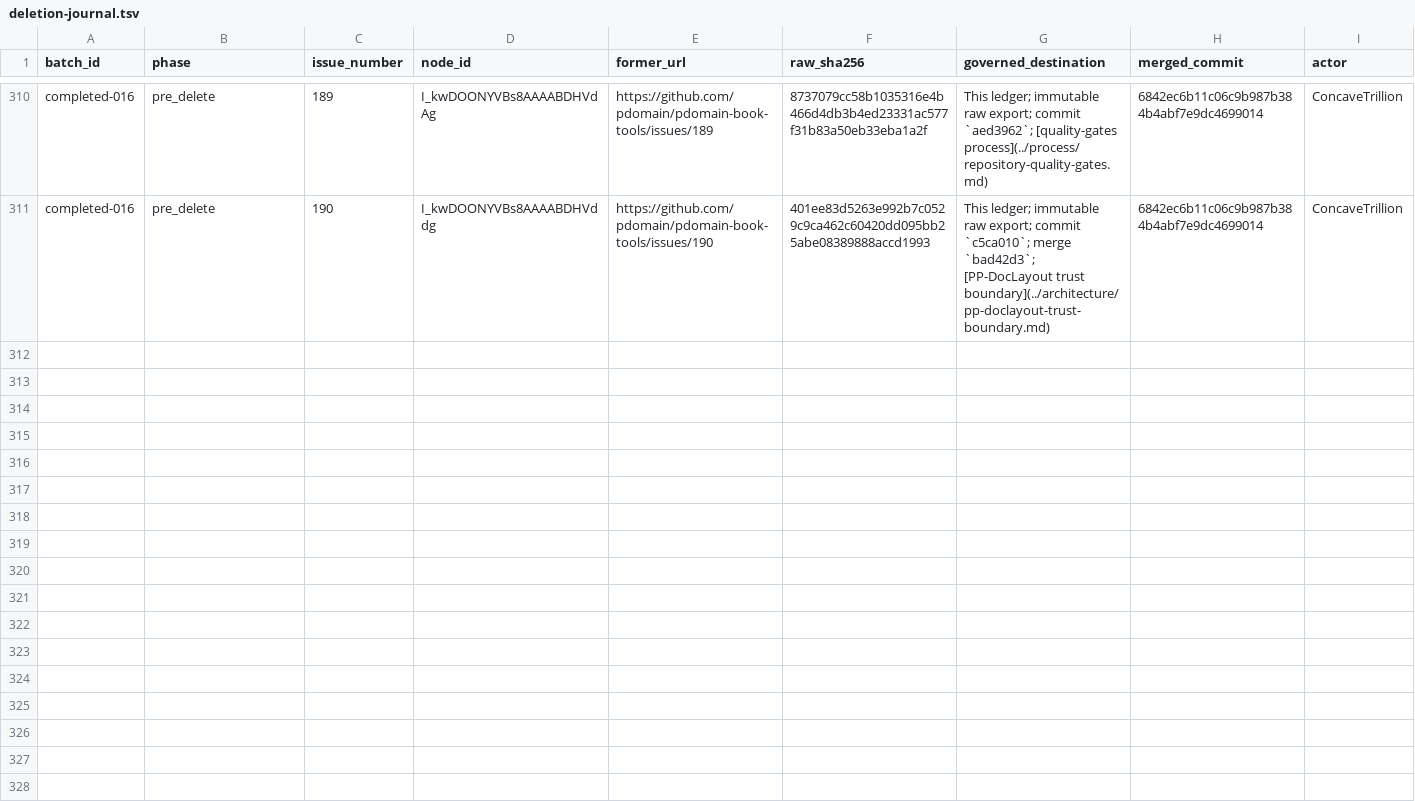
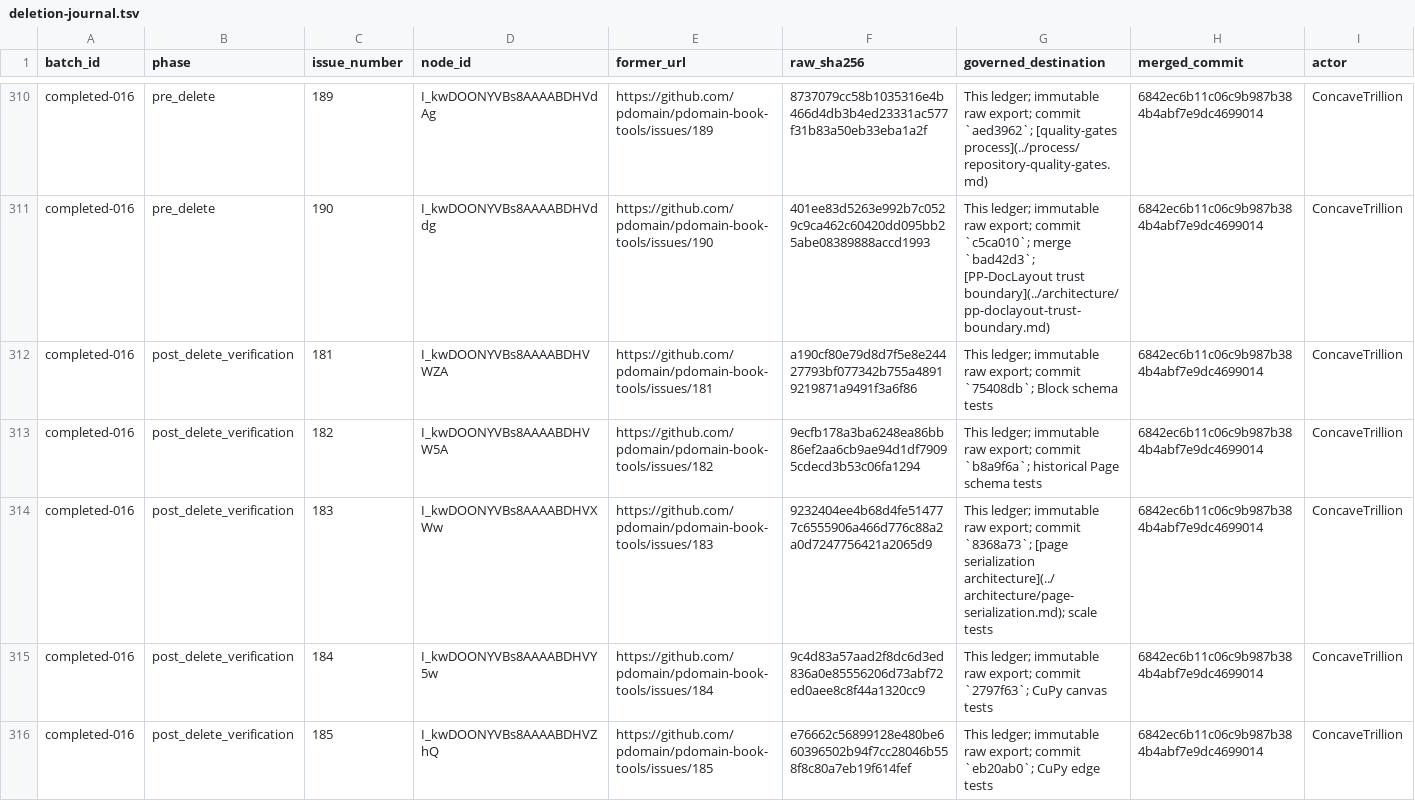
Before and after one commit to pdomain/pdomain-book-tools, a TSV file: migration/github-issues/deletion-journal.tsv, drawn as a sheet; only a part is shown, gaps mark what is left out; rows hold the shown columns only; the diff covers the shown part only; the diff names each change by its address in the sheet, - before the commit and + after, or states it on an @@ line.

Commit message:
docs: verify deleted batch completed-016

```diff
--- a/migration/github-issues/deletion-journal.tsv
+++ b/migration/github-issues/deletion-journal.tsv
+row 312: completed-016 | post_delete_verification | 181 | I_kwDOONYVBs8AAAABDHVWZA | https://github.com/pdomain/pdomain-book-tools/issues/181 | a190cf80e79d8d7f5e8e24427793bf077342b755a48919219871a9491f3a6f86 | This ledger; immutable raw export; commit `75408db`; Block schema tests | 6842ec6b11c06c9b987b384b4abf7e9dc4699014 | ConcaveTrillion
+row 313: completed-016 | post_delete_verification | 182 | I_kwDOONYVBs8AAAABDHVW5A | https://github.com/pdomain/pdomain-book-tools/issues/182 | 9ecfb178a3ba6248ea86bb86ef2aa6cb9ae94d1df79095cdecd3b53c06fa1294 | This ledger; immutable raw export; commit `b8a9f6a`; historical Page schema tests | 6842ec6b11c06c9b987b384b4abf7e9dc4699014 | ConcaveTrillion
+row 314: completed-016 | post_delete_verification | 183 | I_kwDOONYVBs8AAAABDHVXWw | https://github.com/pdomain/pdomain-book-tools/issues/183 | 9232404ee4b68d4fe514777c6555906a466d776c88a2a0d7247756421a2065d9 | This ledger; immutable raw export; commit `8368a73`; [page serialization architecture](../architecture/page-serialization.md); scale tests | 6842ec6b11c06c9b987b384b4abf7e9dc4699014 | ConcaveTrillion
+row 315: completed-016 | post_delete_verification | 184 | I_kwDOONYVBs8AAAABDHVY5w | https://github.com/pdomain/pdomain-book-tools/issues/184 | 9c4d83a57aad2f8dc6d3ed836a0e85556206d73abf72ed0aee8c8f44a1320cc9 | This ledger; immutable raw export; commit `2797f63`; CuPy canvas tests | 6842ec6b11c06c9b987b384b4abf7e9dc4699014 | ConcaveTrillion
+row 316: completed-016 | post_delete_verification | 185 | I_kwDOONYVBs8AAAABDHVZhQ | https://github.com/pdomain/pdomain-book-tools/issues/185 | e76662c56899128e480be660396502b94f7cc28046b558f8c80a7eb19f614fef | This ledger; immutable raw export; commit `eb20ab0`; CuPy edge tests | 6842ec6b11c06c9b987b384b4abf7e9dc4699014 | ConcaveTrillion
```
Also changed, not shown: 5 added rows elsewhere in this file.
